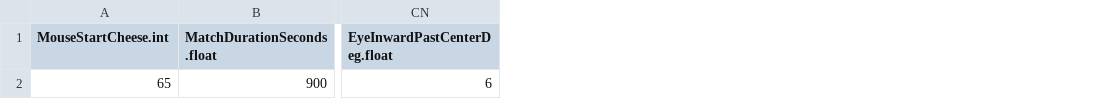
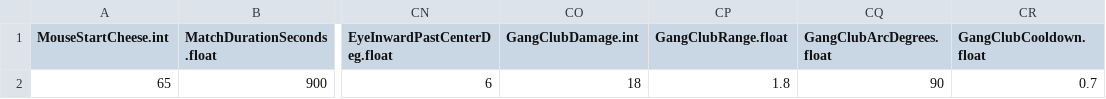
Before and after one commit to JeahanPark/The-Cheese-Thief-and-the-Cat, a CSV file: CTC/Assets/Resources/CSVInfo/BalanceInfo.csv, drawn as a sheet; only a part is shown, gaps mark what is left out; the diff names each change by its address in the sheet, - before the commit and + after, or states it on an @@ line.

```diff
--- a/CTC/Assets/Resources/CSVInfo/BalanceInfo.csv
+++ b/CTC/Assets/Resources/CSVInfo/BalanceInfo.csv
+column CO (GangClubDamage.int), row 2: 18
+column CP (GangClubRange.float), row 2: 1.8
+column CQ (GangClubArcDegrees.float), row 2: 90
+column CR (GangClubCooldown.float), row 2: 0.7
```
Also changed, not shown: 45 other files.
